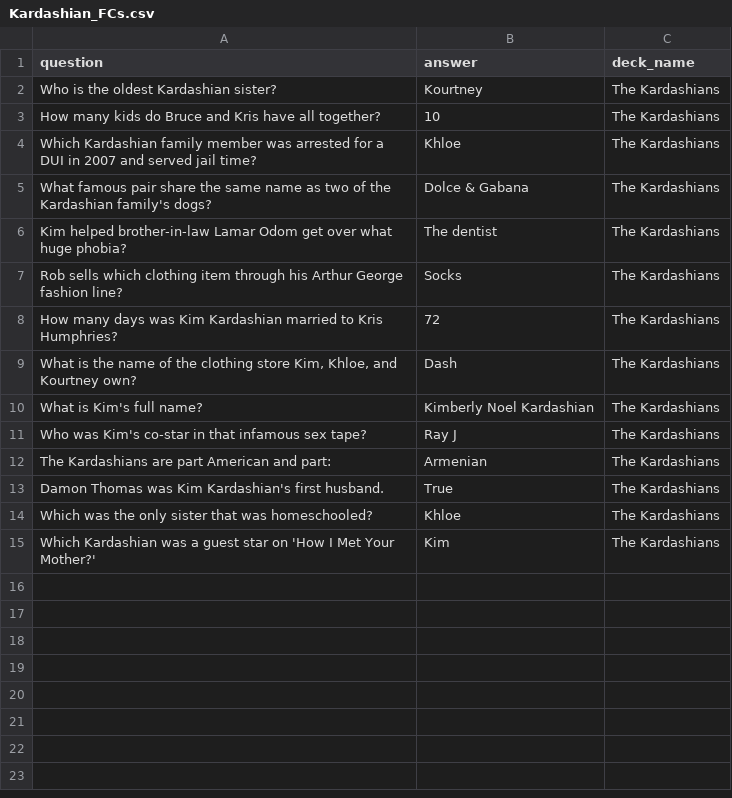
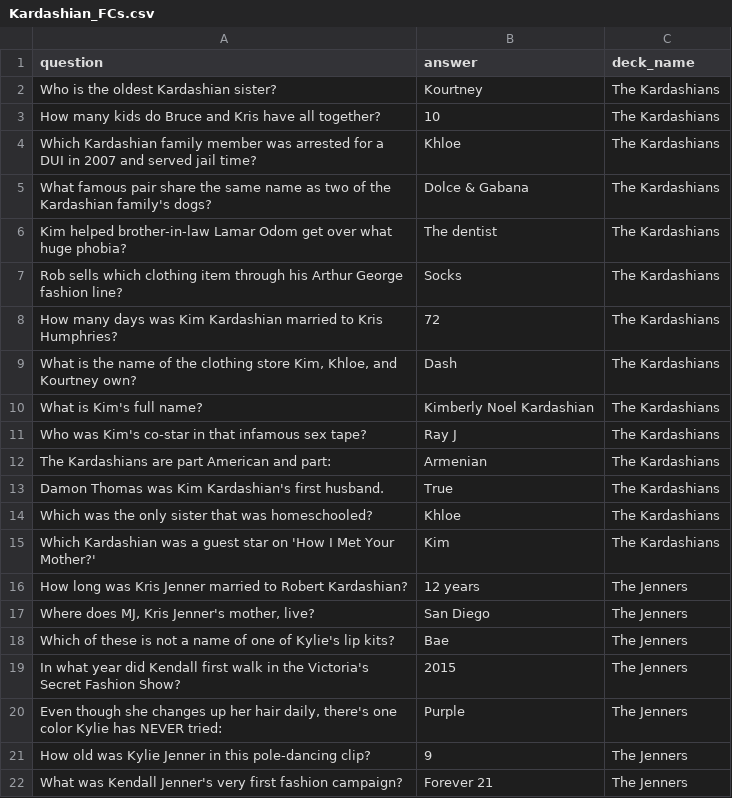
Before and after one commit to austinratcliff/kardashian_flashcards, a CSV file: db/Kardashian_FCs.csv, drawn as a sheet.

```diff
--- a/db/Kardashian_FCs.csv
+++ b/db/Kardashian_FCs.csv
@@ -15 +15,8 @@
 "Which Kardashian was a guest star on 'How I Met Your Mother?'","Kim","The Kardashians"
+"How long was Kris Jenner married to Robert Kardashian?","12 years","The Jenners"
+"Where does MJ, Kris Jenner's mother, live?","San Diego","The Jenners"
+"Which of these is not a name of one of Kylie's lip kits?","Bae","The Jenners"
+"In what year did Kendall first walk in the Victoria's Secret Fashion Show?","2015","The Jenners"
+"Even though she changes up her hair daily, there's one color Kylie has NEVER tried:","Purple","The Jenners"
+"How old was Kylie Jenner in this pole-dancing clip?","9","The Jenners"
+"What was Kendall Jenner's very first fashion campaign?","Forever 21","The Jenners"
```
Also changed, not shown: 6 other files.
